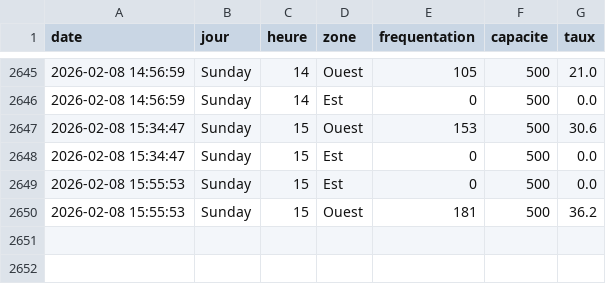
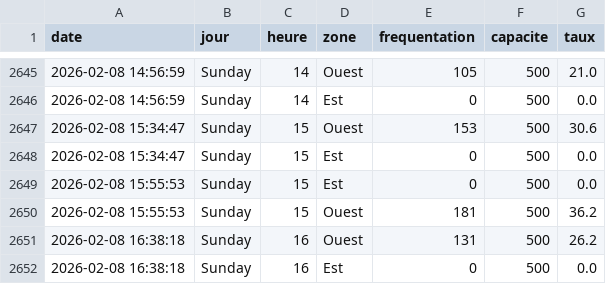
Before and after one commit to WilliamOlivers/piscine-scrapper, a CSV file: historique_piscine.csv, drawn as a sheet; only a part is shown, gaps mark what is left out.

```diff
--- a/historique_piscine.csv
+++ b/historique_piscine.csv
@@ -2650 +2650,3 @@ date,jour,heure,zone,frequentation,capacite,taux
 2026-02-08 15:55:53,Sunday,15,Ouest,181,500,36.2
+2026-02-08 16:38:18,Sunday,16,Ouest,131,500,26.2
+2026-02-08 16:38:18,Sunday,16,Est,0,500,0.0
```
